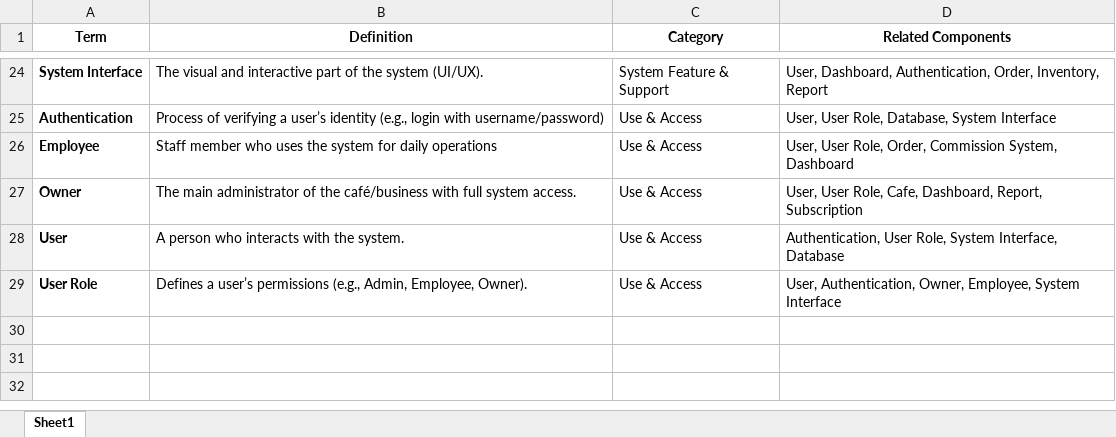
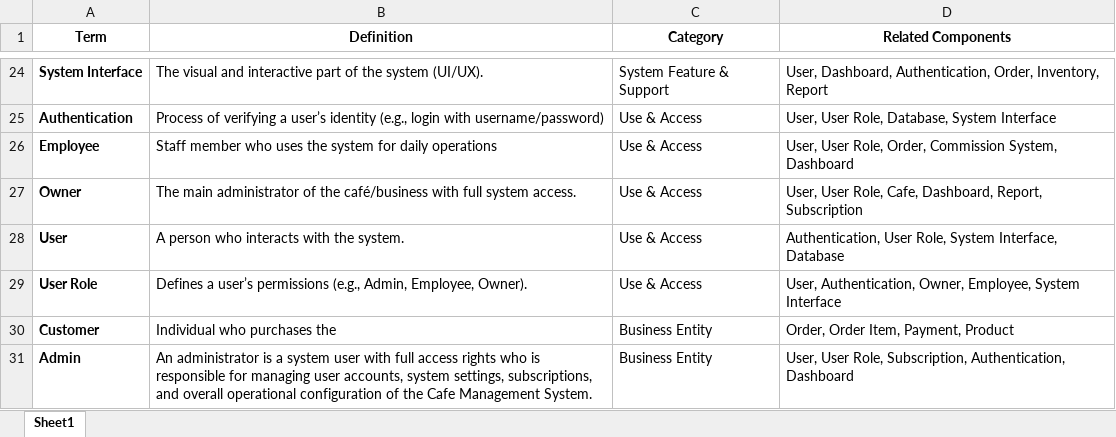
Before and after one commit to mya3223/SWEN-261-Cafe-Management, an Excel workbook: Documentation/GLOSSARY_SWEN261.xlsx, sheet Sheet1, drawn as a sheet; only a part is shown, gaps mark what is left out; values as stored, in another font and other column widths than the file's, no borders; charts and pictures and table styles not drawn; the diff names each change by its address in the sheet, - before the commit and + after, or states it on an @@ line.

Commit message:
Mini update of Glossary

```diff
--- a/Documentation/GLOSSARY_SWEN261.xlsx (sheet Sheet1)
+++ b/Documentation/GLOSSARY_SWEN261.xlsx (sheet Sheet1)
+row 30: Customer | Individual who purchases the | Business Entity | Order, Order Item, Payment, Product
+row 31: Admin | An administrator is a system user with full access rights who is responsible for managing user accounts, system settings, subscriptions, and overall operational configuration of the Cafe Management System. | Business Entity | User, User Role, Subscription, Authentication, Dashboard
```
